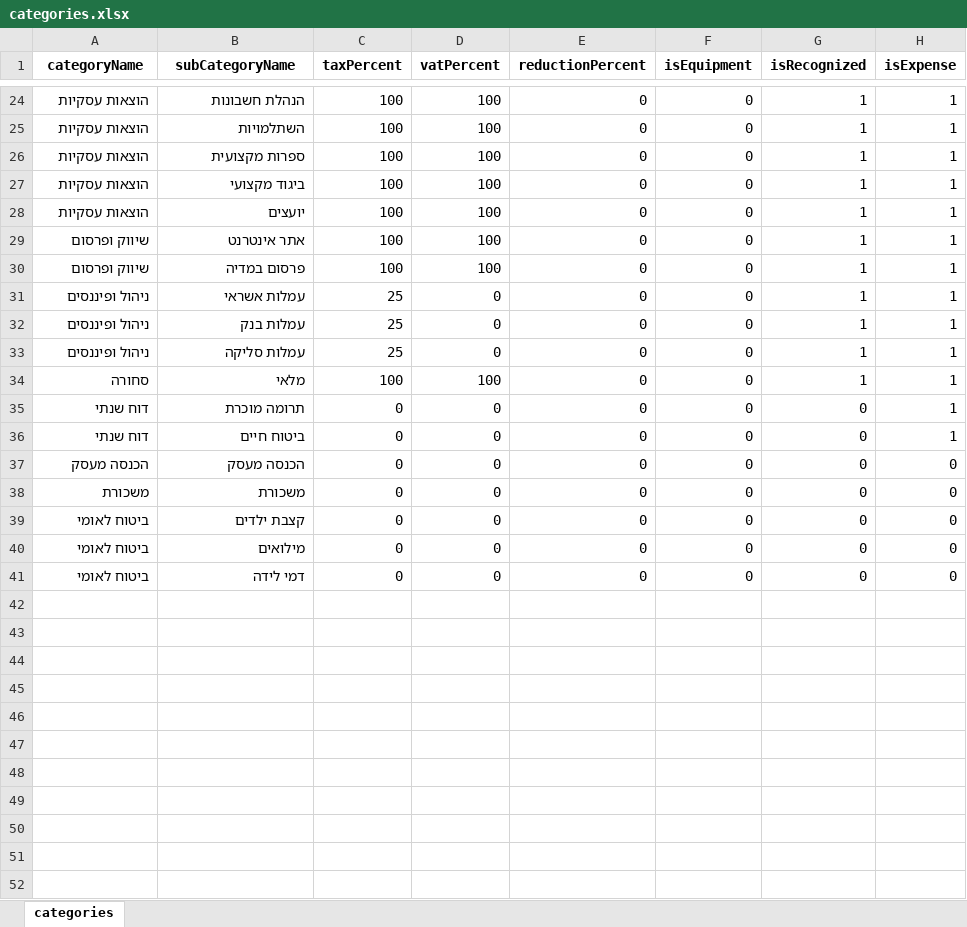
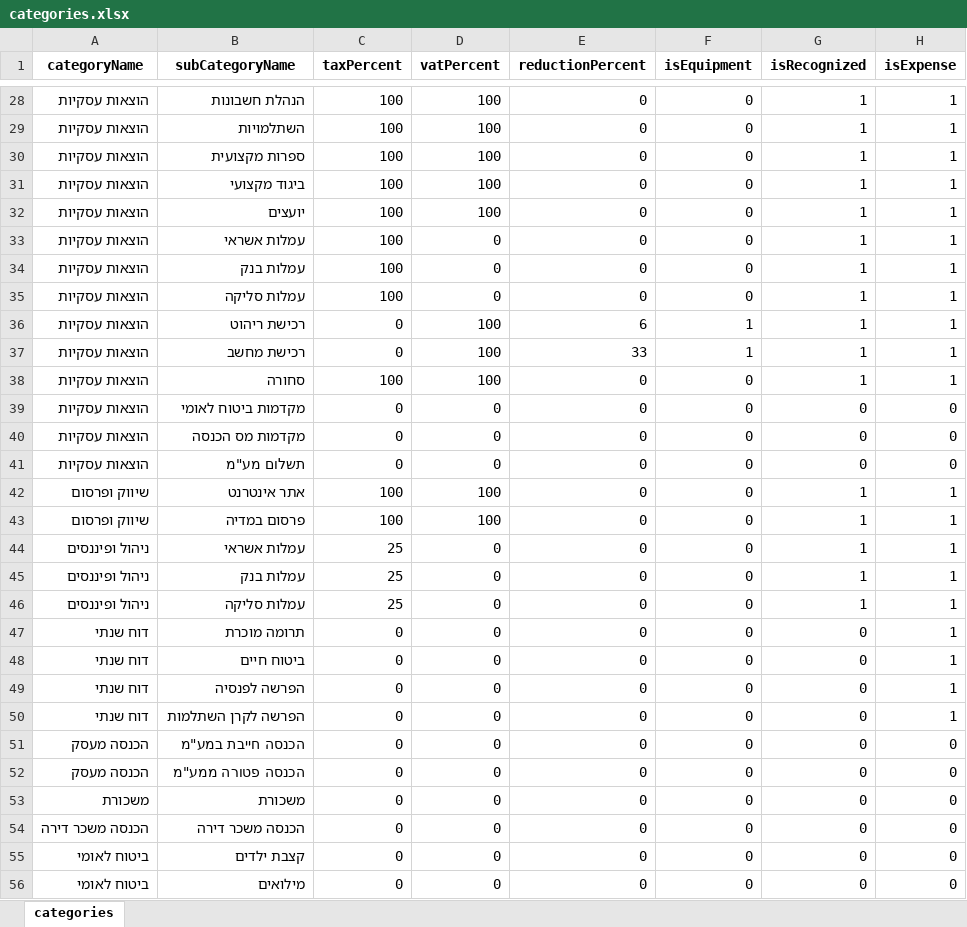
Before and after one commit to TaxMyself-dev/TaxMyself, an Excel workbook: backend/src/transactions/categories.xlsx, sheet categories, drawn as a sheet; only a part is shown, gaps mark what is left out; the shorter side is filled out with more unchanged rows; values as stored, in another font and other column widths than the file's, no borders; removed rows and columns are numbered as before the commit, all else as after; the diff covers the shown part only; the diff names each change by its address in the sheet, - before the commit and + after, or states it on an @@ line.

```diff
--- a/backend/src/transactions/categories.xlsx (sheet categories)
+++ b/backend/src/transactions/categories.xlsx (sheet categories)
+row 33: הוצאות עסקיות | עמלות אשראי | 100 | 0 | 0 | 0 | 1 | 1
+row 34: הוצאות עסקיות | עמלות בנק | 100 | 0 | 0 | 0 | 1 | 1
+row 35: הוצאות עסקיות | עמלות סליקה | 100 | 0 | 0 | 0 | 1 | 1
+row 36: הוצאות עסקיות | רכישת ריהוט | 0 | 100 | 6 | 1 | 1 | 1
+row 37: הוצאות עסקיות | רכישת מחשב | 0 | 100 | 33 | 1 | 1 | 1
+row 38: הוצאות עסקיות | סחורה | 100 | 100 | 0 | 0 | 1 | 1
+row 39: הוצאות עסקיות | מקדמות ביטוח לאומי | 0 | 0 | 0 | 0 | 0 | 0
+row 40: הוצאות עסקיות | מקדמות מס הכנסה | 0 | 0 | 0 | 0 | 0 | 0
+row 41: הוצאות עסקיות | תשלום מע"מ | 0 | 0 | 0 | 0 | 0 | 0
-row 34: סחורה | מלאי | 100 | 100 | 0 | 0 | 1 | 1
+row 49: דוח שנתי | הפרשה לפנסיה | 0 | 0 | 0 | 0 | 0 | 1
+row 50: דוח שנתי | הפרשה לקרן השתלמות | 0 | 0 | 0 | 0 | 0 | 1
-B51 (subCategoryName): הכנסה מעסק
+B51 (subCategoryName): הכנסה חייבת במע"מ
+row 52: הכנסה מעסק | הכנסה פטורה ממע"מ | 0 | 0 | 0 | 0 | 0 | 0
+row 54: הכנסה משכר דירה | הכנסה משכר דירה | 0 | 0 | 0 | 0 | 0 | 0
```
Also changed, not shown: 9 added rows, 5 removed rows and 20 edited cells elsewhere in this sheet, 18 other files.
